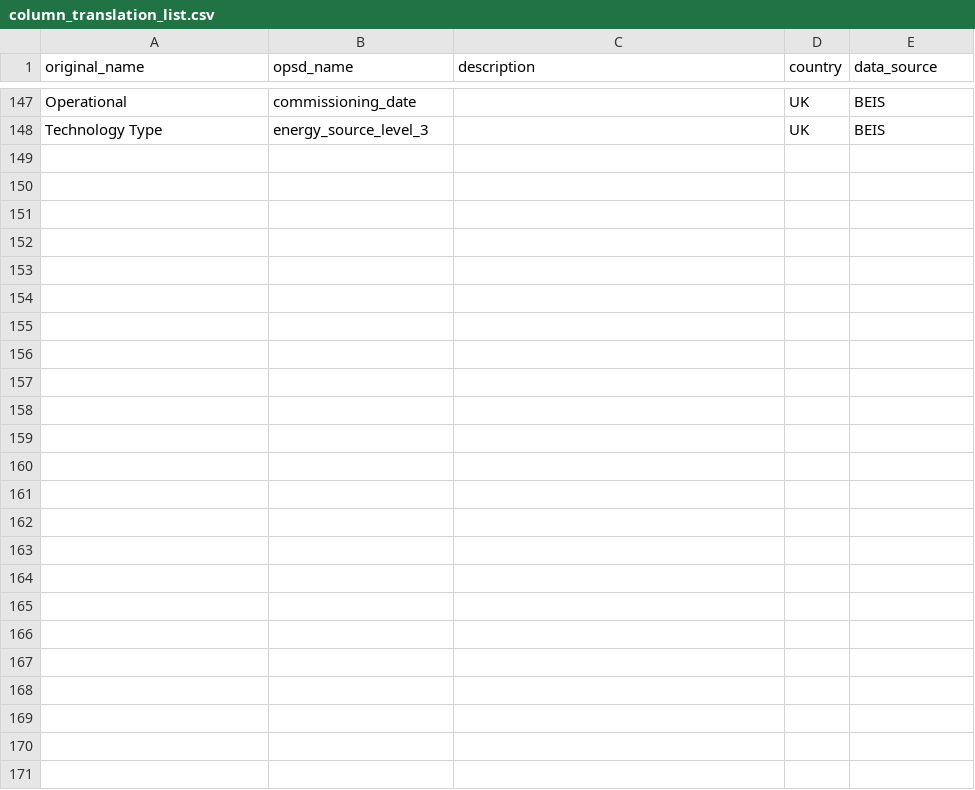
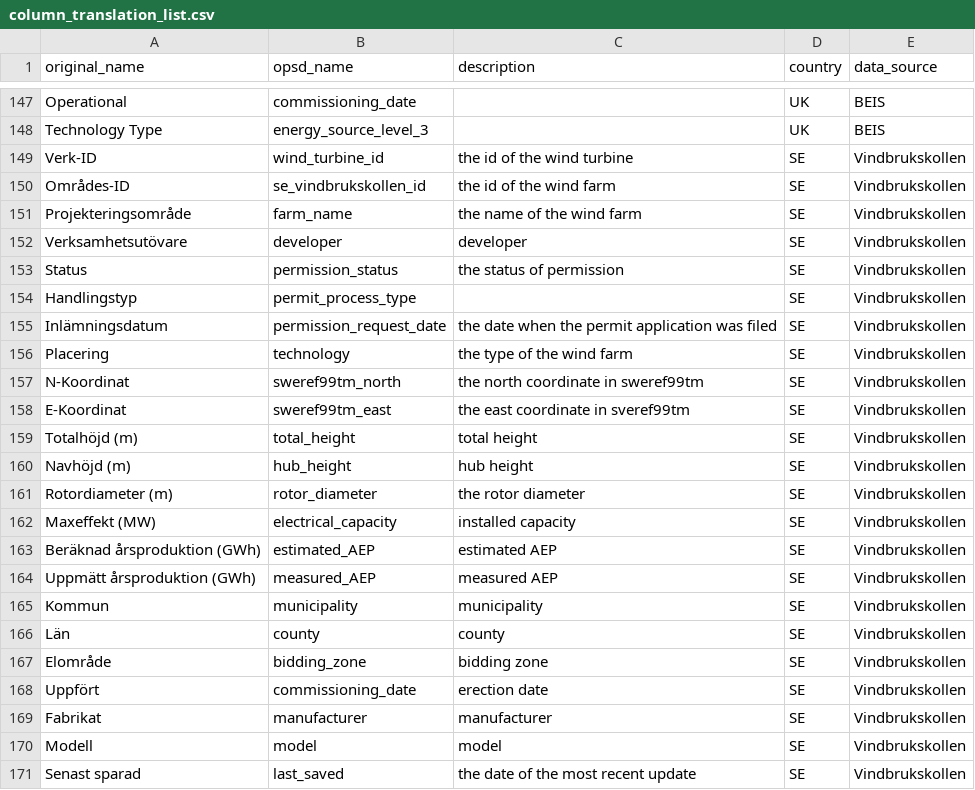
Before and after one commit to Open-Power-System-Data/renewable_power_plants, a CSV file: input/column_translation_list.csv, drawn as a sheet; only a part is shown, gaps mark what is left out.

Commit message:
Integration of Swedish data.

```diff
--- a/input/column_translation_list.csv
+++ b/input/column_translation_list.csv
@@ -148 +148,24 @@ Operational,commissioning_date,,UK,BEIS
 Technology Type,energy_source_level_3,,UK,BEIS
+Verk-ID,wind_turbine_id,the id of the wind turbine,SE,Vindbrukskollen
+Områdes-ID,se_vindbrukskollen_id,the id of the wind farm,SE,Vindbrukskollen
+Projekteringsområde,farm_name,the name of the wind farm,SE,Vindbrukskollen
+Verksamhetsutövare,developer,developer,SE,Vindbrukskollen
+Status,permission_status,the status of permission,SE,Vindbrukskollen
+Handlingstyp,permit_process_type,,SE,Vindbrukskollen
+Inlämningsdatum,permission_request_date,the date when the permit application was filed,SE,Vindbrukskollen
+Placering,technology,the type of the wind farm,SE,Vindbrukskollen
+N-Koordinat,sweref99tm_north,the north coordinate in sweref99tm,SE,Vindbrukskollen
+E-Koordinat,sweref99tm_east,the east coordinate in sveref99tm,SE,Vindbrukskollen
+Totalhöjd (m),total_height,total height,SE,Vindbrukskollen
+Navhöjd (m),hub_height,hub height,SE,Vindbrukskollen
+Rotordiameter (m),rotor_diameter,the rotor diameter,SE,Vindbrukskollen
+Maxeffekt (MW),electrical_capacity,installed capacity,SE,Vindbrukskollen
+Beräknad årsproduktion (GWh),estimated_AEP,estimated AEP,SE,Vindbrukskollen
+Uppmätt årsproduktion (GWh),measured_AEP,measured AEP,SE,Vindbrukskollen
+Kommun,municipality,municipality,SE,Vindbrukskollen
+Län,county,county,SE,Vindbrukskollen
+Elområde,bidding_zone,bidding zone,SE,Vindbrukskollen
+Uppfört,commissioning_date,erection date,SE,Vindbrukskollen
+Fabrikat,manufacturer,manufacturer,SE,Vindbrukskollen
+Modell,model,model,SE,Vindbrukskollen
+Senast sparad,last_saved,the date of the most recent update,SE,Vindbrukskollen
```
Also changed, not shown: input/countries.csv, input/sources.csv, 6 other files.
